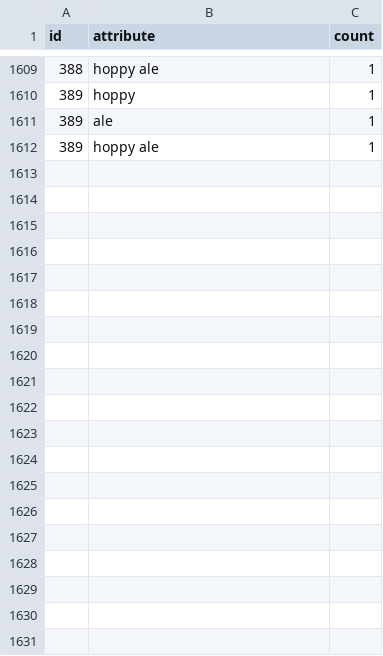
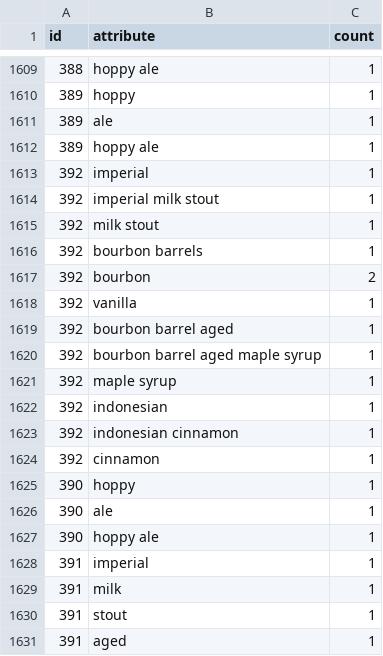
Before and after one commit to dmnapolitano/troon_release_prediction, a CSV file: troon_instagram_post_beer_attributes.csv, drawn as a sheet; only a part is shown, gaps mark what is left out; the diff covers the shown part only.

```diff
--- a/troon_instagram_post_beer_attributes.csv
+++ b/troon_instagram_post_beer_attributes.csv
@@ -1612 +1612,20 @@ id,attribute,count
 389,hoppy ale,1
+392,imperial,1
+392,imperial milk stout,1
+392,milk stout,1
+392,bourbon barrels,1
+392,bourbon,2
+392,vanilla,1
+392,bourbon barrel aged,1
+392,bourbon barrel aged maple syrup,1
+392,maple syrup,1
+392,indonesian,1
+392,indonesian cinnamon,1
+392,cinnamon,1
+390,hoppy,1
+390,ale,1
+390,hoppy ale,1
+391,imperial,1
+391,milk,1
+391,stout,1
+391,aged,1
```
Also changed, not shown: 12 added rows elsewhere in this file, troon_instagram_clean_post_data.csv, troon_instagram_raw_post_data.csv, 2 other files.
